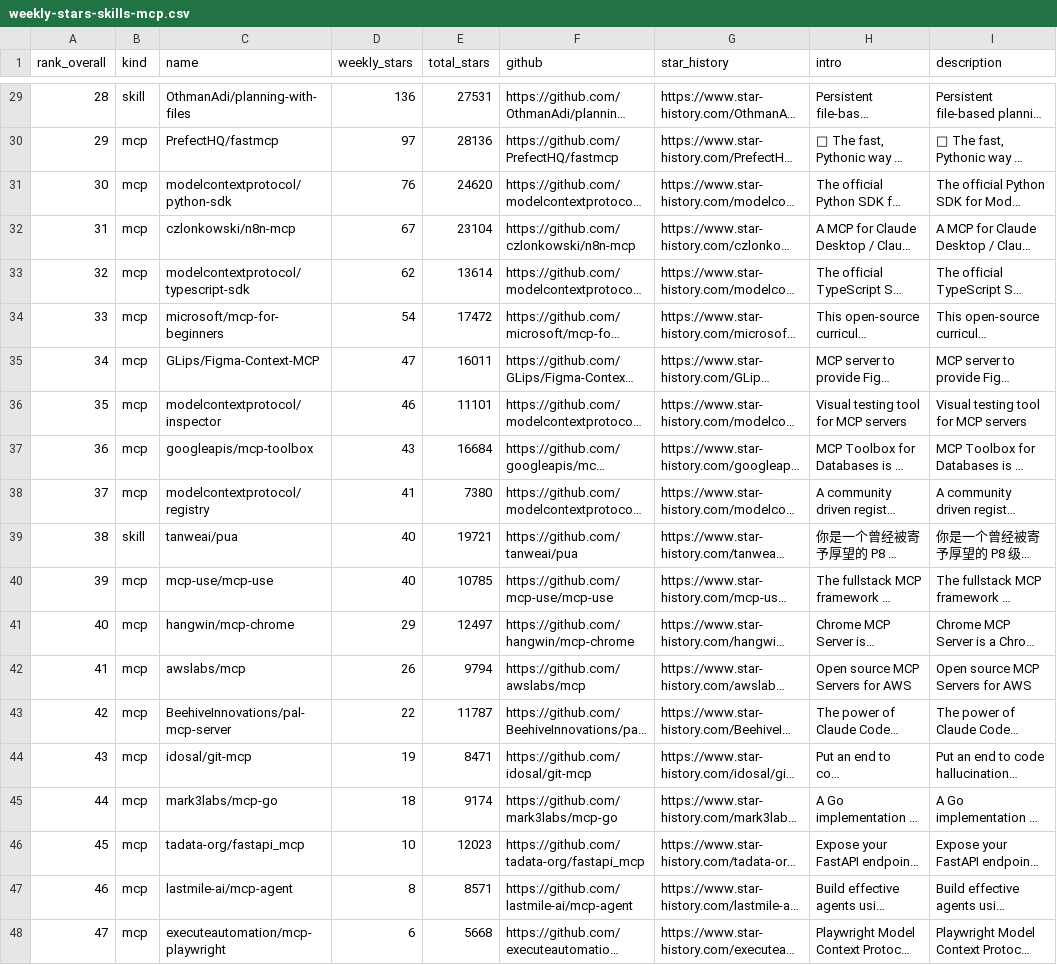
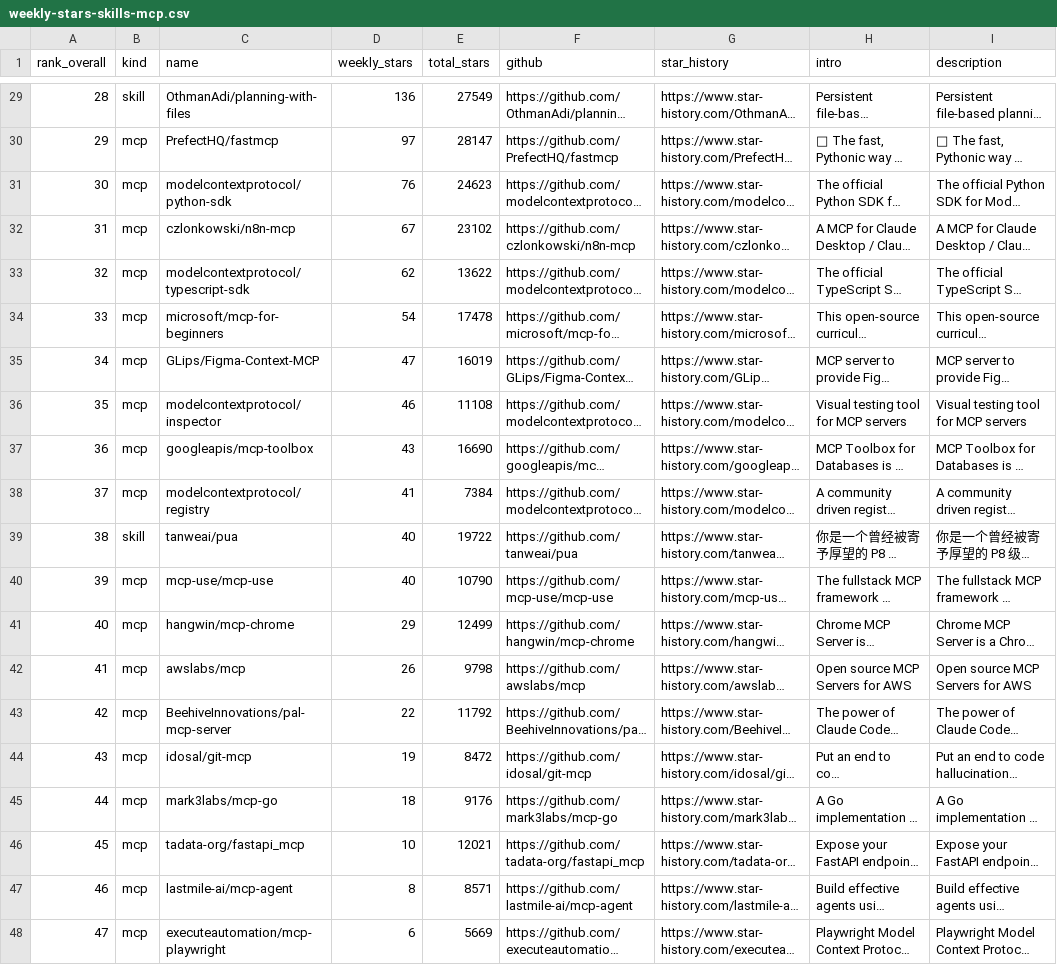
Before and after one commit to LinX-oss/Weekly-Daily-Stars, a CSV file: reports/weekly-stars-skills-mcp.csv, drawn as a sheet; only a part is shown, gaps mark what is left out; long unchanged cells end in …; the diff covers the shown part only; the diff names each change by its address in the sheet, - before the commit and + after, or states it on an @@ line.

```diff
--- a/reports/weekly-stars-skills-mcp.csv
+++ b/reports/weekly-stars-skills-mcp.csv
-E29 (total_stars): 27531
+E29 (total_stars): 27549
-E30 (total_stars): 28136
+E30 (total_stars): 28147
-E31 (total_stars): 24620
+E31 (total_stars): 24623
-E32 (total_stars): 23104
+E32 (total_stars): 23102
-E33 (total_stars): 13614
+E33 (total_stars): 13622
-E34 (total_stars): 17472
+E34 (total_stars): 17478
-E35 (total_stars): 16011
+E35 (total_stars): 16019
-E36 (total_stars): 11101
+E36 (total_stars): 11108
-E37 (total_stars): 16684
+E37 (total_stars): 16690
-E38 (total_stars): 7380
+E38 (total_stars): 7384
-E39 (total_stars): 19721
+E39 (total_stars): 19722
-E40 (total_stars): 10785
+E40 (total_stars): 10790
-E41 (total_stars): 12497
+E41 (total_stars): 12499
-E42 (total_stars): 9794
+E42 (total_stars): 9798
-E43 (total_stars): 11787
+E43 (total_stars): 11792
-E44 (total_stars): 8471
+E44 (total_stars): 8472
-E45 (total_stars): 9174
+E45 (total_stars): 9176
-E46 (total_stars): 12023
+E46 (total_stars): 12021
-E48 (total_stars): 5668
+E48 (total_stars): 5669
```
Also changed, not shown: 27 edited cells elsewhere in this file, 3 other files.
